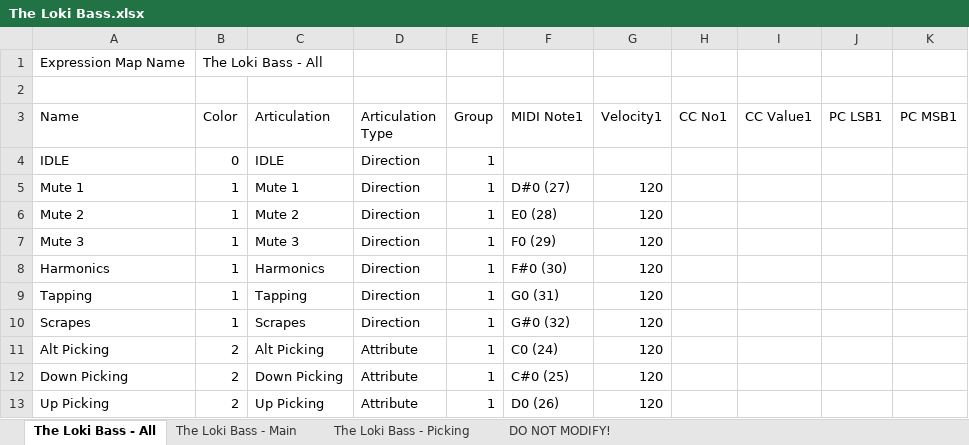
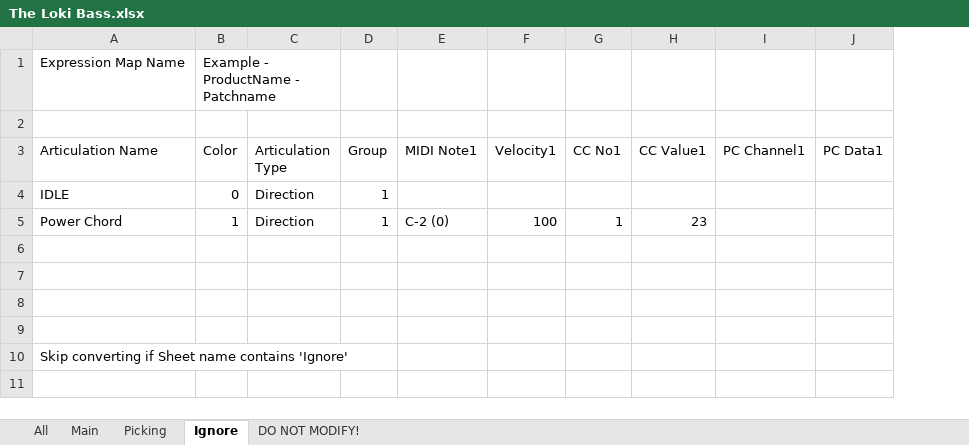
Before and after one commit to r-koubou/ArticulationMappingFiles, an Excel workbook: Solemn Tones/The Loki Bass/Spreadsheets/The Loki Bass.xlsx, sheet Ignore, drawn as a sheet; values as stored, in another font and other column widths than the file's, no cell formats; removed rows and columns are numbered as before the commit, all else as after; the diff names each change by its address in the sheet, - before the commit and + after, or states it on an @@ line.

```diff
--- a/Solemn Tones/The Loki Bass/Spreadsheets/The Loki Bass.xlsx (sheet Ignore)
+++ b/Solemn Tones/The Loki Bass/Spreadsheets/The Loki Bass.xlsx (sheet Ignore)
-sheet tab: The Loki Bass - All
+sheet tab: Ignore
-sheet tab: The Loki Bass - Main
+sheet tab: All
-sheet tab: The Loki Bass - Picking
+sheet tab: Main
+sheet tab: Picking
@@ sheet tab order changed: All | Main | Picking | Ignore | DO NOT MODIFY! @@
-column C (Articulation), row 4: IDLE; rows 10-13: Scrapes | Alt Picking | Down Picking | Up Picking
-column J (PC LSB1), empty
-column K (PC MSB1), empty
+column I (PC Channel1), empty
+column J (PC Data1), empty
-B1 (Color): The Loki Bass - All
+B1 (Color): Example - ProductName - Patchname
-B1:C1 merged
+B1:C1 merged
-A3: Name
+A3: Articulation Name
-row 5: Mute 1 | 1 | Mute 1 | Direction | 1 | D#0 (27) | 120
-row 6: Mute 2 | 1 | Mute 2 | Direction | 1 | E0 (28) | 120
-row 7: Mute 3 | 1 | Mute 3 | Direction | 1 | F0 (29) | 120
-row 8: Harmonics | 1 | Harmonics | Direction | 1 | F#0 (30) | 120
-row 9: Tapping | 1 | Tapping | Direction | 1 | G0 (31) | 120
+row 5: Power Chord | 1 | Direction | 1 | C-2 (0) | 100 | 1 | 23
-row 6: Scrapes | 1 | Scrapes | Direction | 1 | G#0 (32) | 120
+row 6: (empty)
-row 7: Alt Picking | 2 | Alt Picking | Attribute | 1 | C0 (24) | 120
+row 7: (empty)
-row 8: Down Picking | 2 | Down Picking | Attribute | 1 | C#0 (25) | 120
+row 8: (empty)
-row 9: Up Picking | 2 | Up Picking | Attribute | 1 | D0 (26) | 120
+row 9: (empty)
+row 10: Skip converting if Sheet name contains 'Ignore'
```
Also changed, not shown: sheet DO NOT MODIFY!, sheet All, sheet Main, cell formats, charts or pictures, Solemn Tones/The Odin Deluxe/Spreadsheets/The Odin Deluxe.xlsx, Solemn Tones/The Odin/Spreadsheets/The Odin.xlsx, 20 other files.
